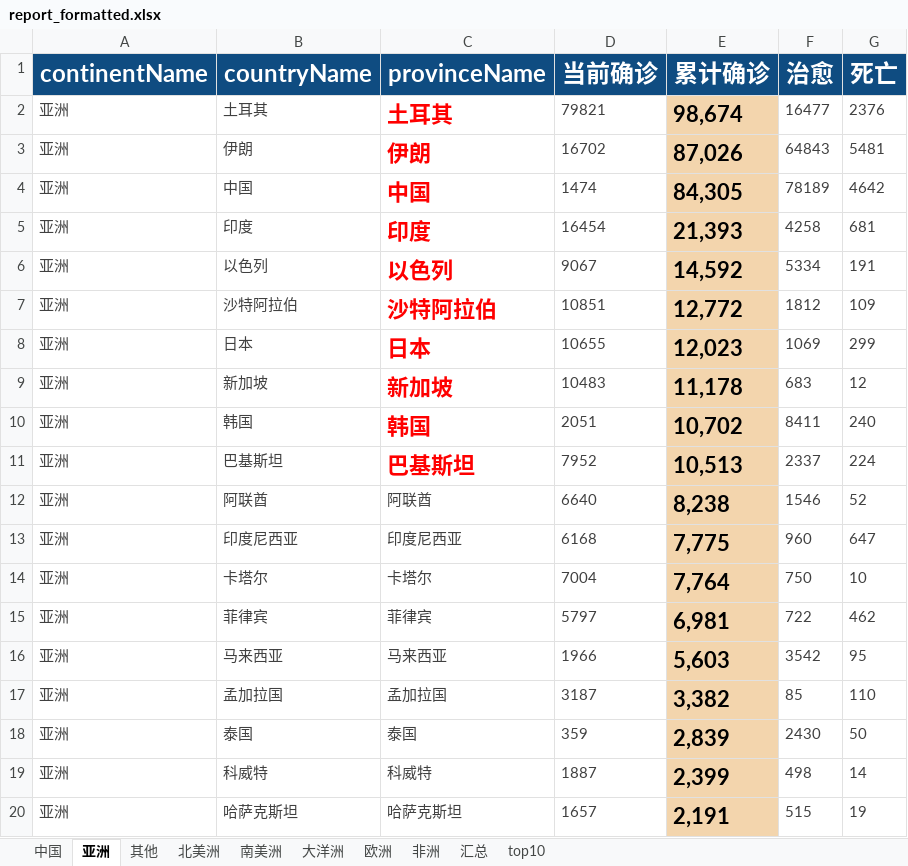
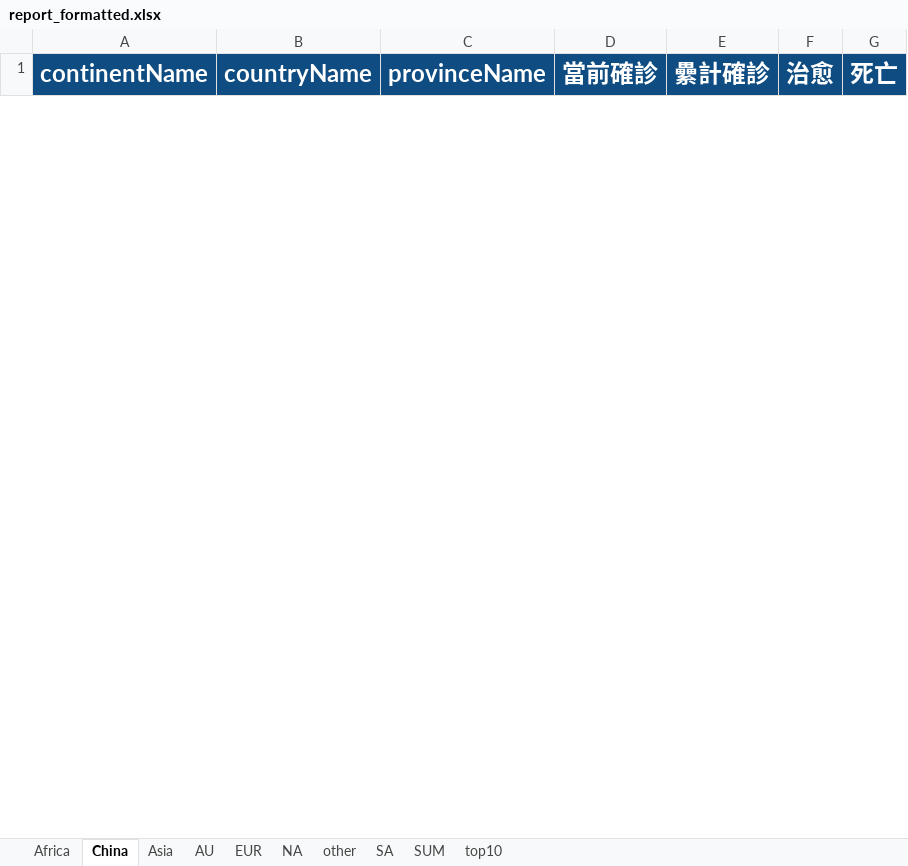
Before and after one commit to Akagilnc/python1.0, an Excel workbook: excel_files/report_formatted.xlsx, sheet China, drawn as a sheet; only a part is shown; values as stored, in another font and other column widths than the file's, no borders; removed rows and columns are numbered as before the commit, all else as after; the diff covers the shown part only; the diff names each change by its address in the sheet, - before the commit and + after, or states it on an @@ line.

```diff
--- a/excel_files/report_formatted.xlsx (sheet China)
+++ b/excel_files/report_formatted.xlsx (sheet China)
-sheet tab: 中国
+sheet tab: Africa
-sheet tab: 亚洲
+sheet tab: China
-sheet tab: 其他
+sheet tab: Asia
-sheet tab: 北美洲
+sheet tab: AU
-sheet tab: 南美洲
+sheet tab: EUR
-sheet tab: 大洋洲
+sheet tab: NA
-sheet tab: 欧洲
+sheet tab: other
-sheet tab: 非洲
+sheet tab: SA
-sheet tab: 汇总
+sheet tab: SUM
-D1: 当前确诊
+D1: 當前確診
-E1: 累计确诊
+E1: 纍計確診
-row 2: 亚洲 | 土耳其 | 土耳其 | 79821 | 98,674 | 16477 | 2376
-row 3: 亚洲 | 伊朗 | 伊朗 | 16702 | 87,026 | 64843 | 5481
-row 4: 亚洲 | 中国 | 中国 | 1474 | 84,305 | 78189 | 4642
-row 5: 亚洲 | 印度 | 印度 | 16454 | 21,393 | 4258 | 681
-row 6: 亚洲 | 以色列 | 以色列 | 9067 | 14,592 | 5334 | 191
-row 7: 亚洲 | 沙特阿拉伯 | 沙特阿拉伯 | 10851 | 12,772 | 1812 | 109
-row 8: 亚洲 | 日本 | 日本 | 10655 | 12,023 | 1069 | 299
-row 9: 亚洲 | 新加坡 | 新加坡 | 10483 | 11,178 | 683 | 12
-row 10: 亚洲 | 韩国 | 韩国 | 2051 | 10,702 | 8411 | 240
-row 11: 亚洲 | 巴基斯坦 | 巴基斯坦 | 7952 | 10,513 | 2337 | 224
-row 12: 亚洲 | 阿联酋 | 阿联酋 | 6640 | 8,238 | 1546 | 52
-row 13: 亚洲 | 印度尼西亚 | 印度尼西亚 | 6168 | 7,775 | 960 | 647
-row 14: 亚洲 | 卡塔尔 | 卡塔尔 | 7004 | 7,764 | 750 | 10
-row 15: 亚洲 | 菲律宾 | 菲律宾 | 5797 | 6,981 | 722 | 462
-row 16: 亚洲 | 马来西亚 | 马来西亚 | 1966 | 5,603 | 3542 | 95
-row 17: 亚洲 | 孟加拉国 | 孟加拉国 | 3187 | 3,382 | 85 | 110
-row 18: 亚洲 | 泰国 | 泰国 | 359 | 2,839 | 2430 | 50
-row 19: 亚洲 | 科威特 | 科威特 | 1887 | 2,399 | 498 | 14
-row 20: 亚洲 | 哈萨克斯坦 | 哈萨克斯坦 | 1657 | 2,191 | 515 | 19
```
Also changed, not shown: 34 added rows and 26 removed rows elsewhere in this sheet, sheet Africa, sheet SA, sheet EUR, sheet other, sheet AU, sheet NA, 3 more sheets, excel_files/report_fixed.xlsx, 21 other files.
